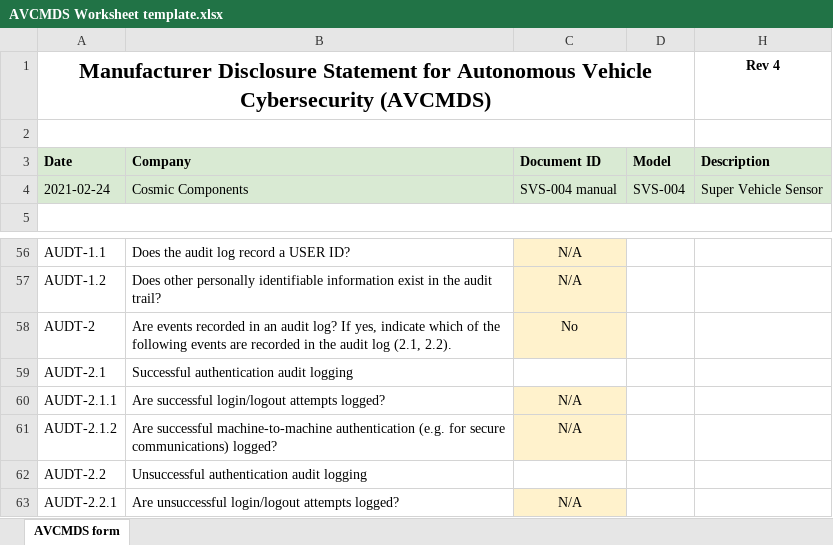
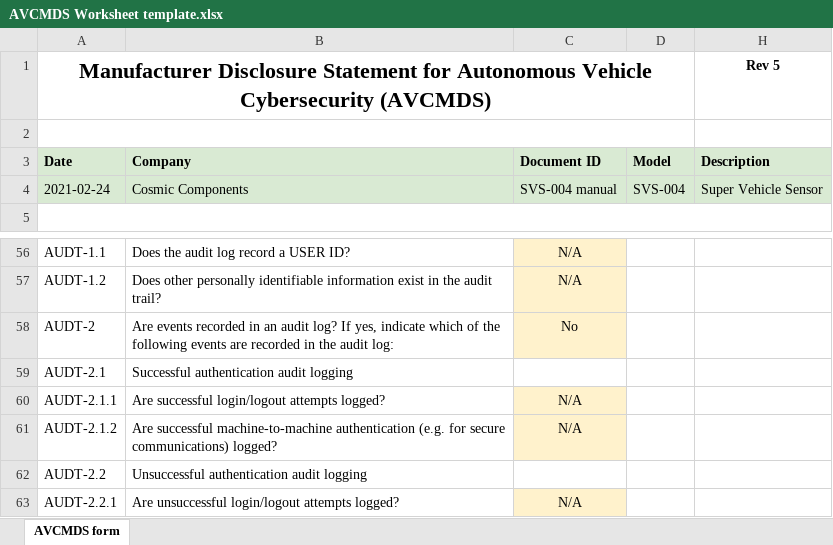
Before and after one commit to nutonomy/AVCDL, an Excel workbook: distribution/reference_documents/templates/AVCMDS Worksheet template.xlsx, sheet AVCMDS form, drawn as a sheet; only a part is shown, gaps mark what is left out; values as stored, in another font and other column widths than the file's, no borders; the diff names each change by its address in the sheet, - before the commit and + after, or states it on an @@ line.

Commit message:
corrected an issue where an inappropriate parenthetical reference was included in AUDT-2 of the AVCMDS Worksheet template

```diff
--- a/distribution/reference_documents/templates/AVCMDS Worksheet template.xlsx (sheet AVCMDS form)
+++ b/distribution/reference_documents/templates/AVCMDS Worksheet template.xlsx (sheet AVCMDS form)
-H1: Rev 4
+H1: Rev 5
-B58: …the audit log (2.1, 2.2).
+B58: …the audit log:
```
Also changed, not shown: source/reference_documents/templates/AVCMDS Worksheet template.xlsx.
